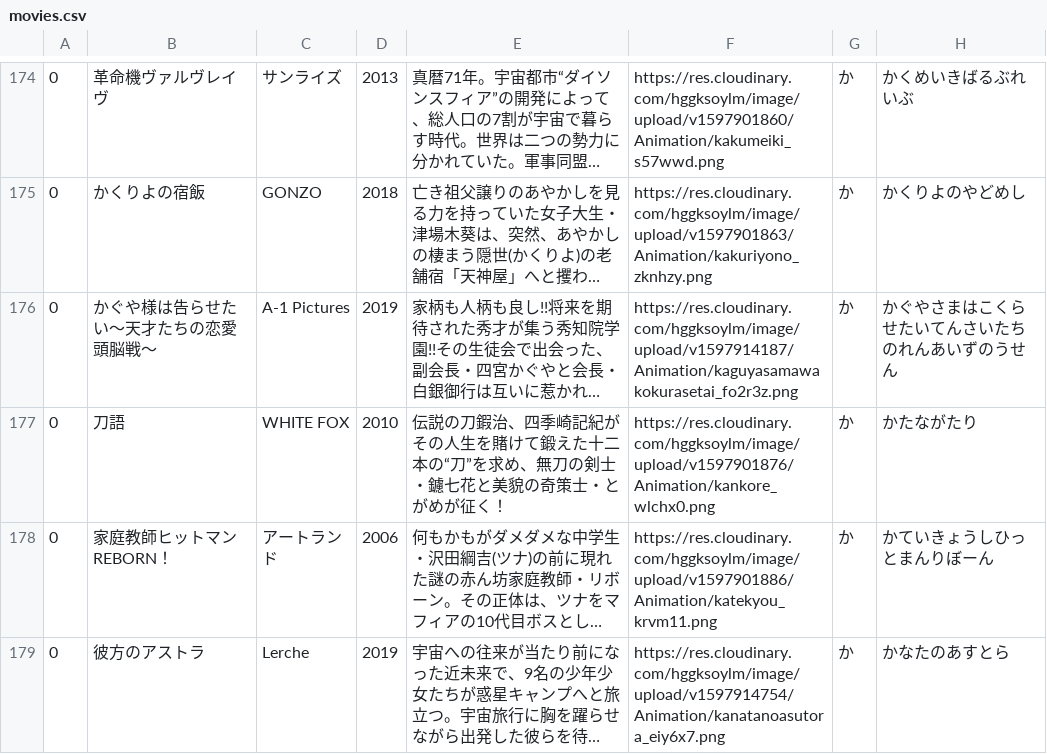
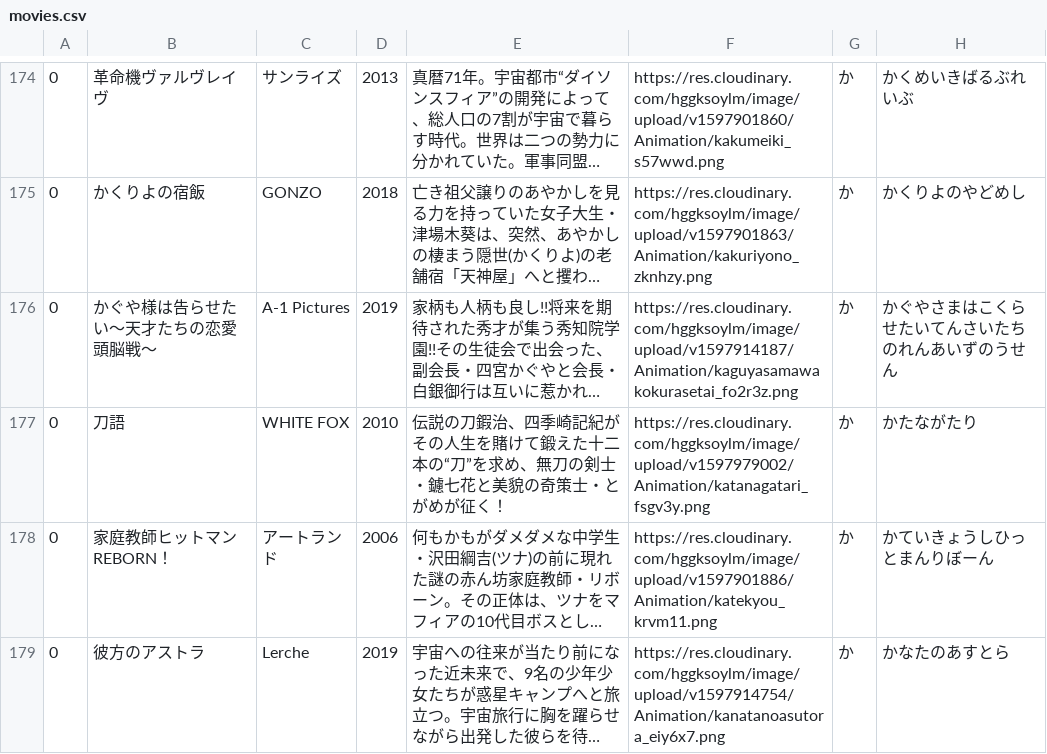
Before and after one commit to kou-study/work-reviews, a CSV file: db/movies.csv, drawn as a sheet; only a part is shown, gaps mark what is left out; long unchanged cells end in …; the diff names each change by its address in the sheet, - before the commit and + after, or states it on an @@ line.

Commit message:
add animationdata

```diff
--- a/db/movies.csv
+++ b/db/movies.csv
-F177: https://res.cloudinary.com/hggksoylm/image/upload/v1597901876/Animation/kankore_wlchx0.png
+F177: https://res.cloudinary.com/hggksoylm/image/upload/v1597979002/Animation/katanagatari_fsgv3y.png
```
Also changed, not shown: 5 other files.
